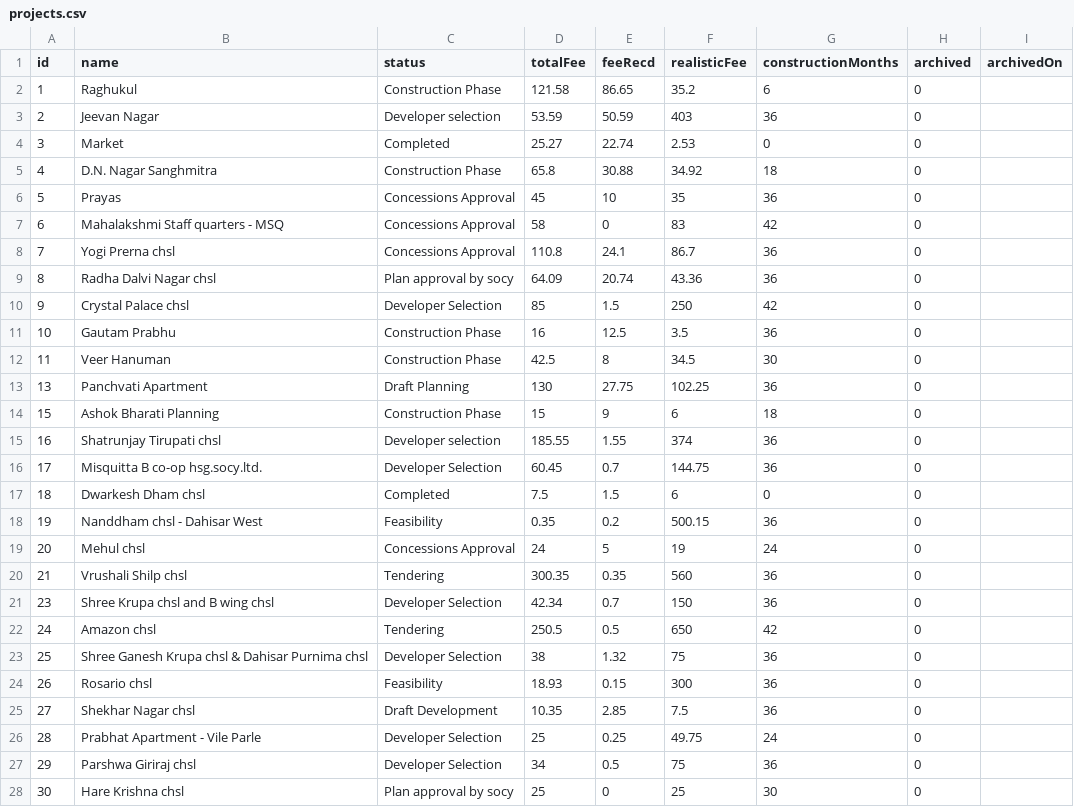
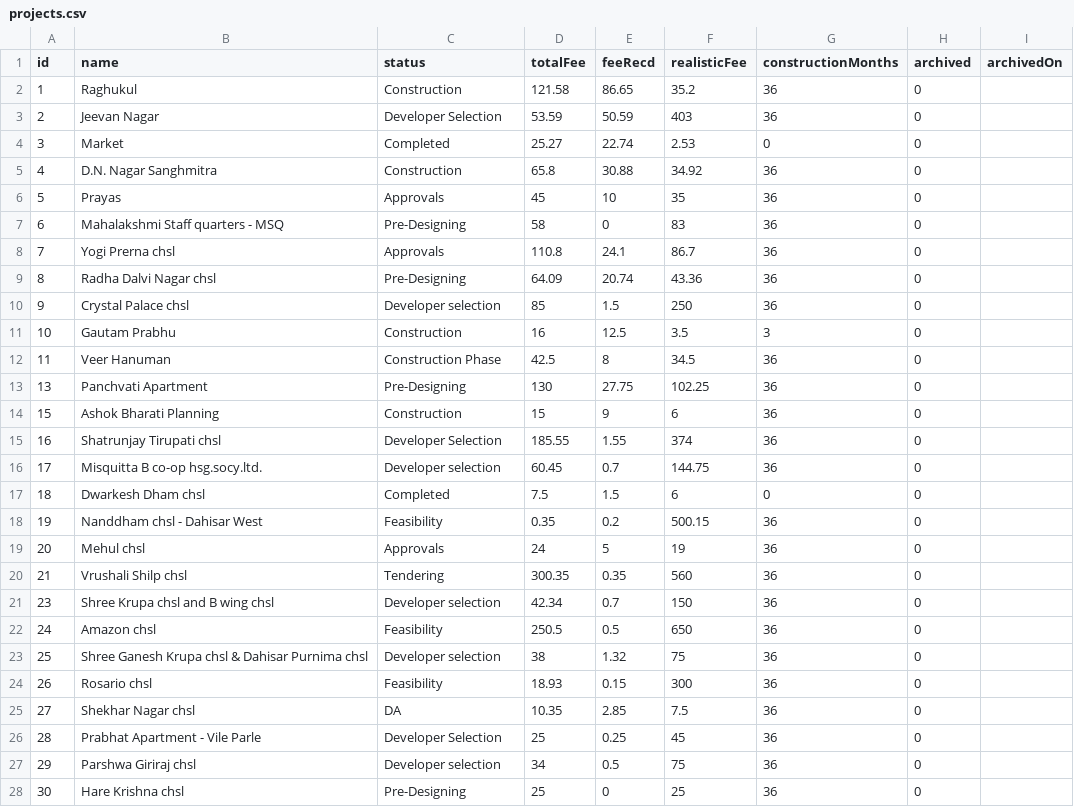
Before and after one commit to architectbharat-png/ABS-Project-Dashboard, a CSV file: projects.csv, drawn as a sheet; only a part is shown; the diff covers the shown part only.

Commit message:
Auto-sync from ABS Project Priority Dashboard

```diff
--- a/projects.csv
+++ b/projects.csv
@@ -1,28 +1,28 @@
 id,name,status,totalFee,feeRecd,realisticFee,constructionMonths,archived,archivedOn
-1,"Raghukul","Construction Phase",121.58,86.65,35.2,6,0,
-2,"Jeevan Nagar","Developer selection",53.59,50.59,403,36,0,
+1,"Raghukul","Construction",121.58,86.65,35.2,36,0,
+2,"Jeevan Nagar","Developer Selection",53.59,50.59,403,36,0,
 3,"Market","Completed",25.27,22.74,2.53,0,0,
-4,"D.N. Nagar Sanghmitra","Construction Phase",65.8,30.88,34.92,18,0,
-5,"Prayas","Concessions Approval",45,10,35,36,0,
-6,"Mahalakshmi Staff quarters - MSQ","Concessions Approval",58,0,83,42,0,
-7,"Yogi Prerna chsl","Concessions Approval",110.8,24.1,86.7,36,0,
-8,"Radha Dalvi Nagar chsl","Plan approval by socy",64.09,20.74,43.36,36,0,
-9,"Crystal Palace chsl","Developer Selection",85,1.5,250,42,0,
-10,"Gautam Prabhu","Construction Phase",16,12.5,3.5,36,0,
-11,"Veer Hanuman","Construction Phase",42.5,8,34.5,30,0,
-13,"Panchvati Apartment","Draft Planning",130,27.75,102.25,36,0,
-15,"Ashok Bharati Planning","Construction Phase",15,9,6,18,0,
-16,"Shatrunjay Tirupati chsl","Developer selection",185.55,1.55,374,36,0,
-17,"Misquitta B co-op hsg.socy.ltd.","Developer Selection",60.45,0.7,144.75,36,0,
+4,"D.N. Nagar Sanghmitra","Construction",65.8,30.88,34.92,36,0,
+5,"Prayas","Approvals",45,10,35,36,0,
+6,"Mahalakshmi Staff quarters - MSQ","Pre-Designing",58,0,83,36,0,
+7,"Yogi Prerna chsl","Approvals",110.8,24.1,86.7,36,0,
+8,"Radha Dalvi Nagar chsl","Pre-Designing",64.09,20.74,43.36,36,0,
+9,"Crystal Palace chsl","Developer selection",85,1.5,250,36,0,
+10,"Gautam Prabhu","Construction",16,12.5,3.5,3,0,
+11,"Veer Hanuman","Construction Phase",42.5,8,34.5,36,0,
+13,"Panchvati Apartment","Pre-Designing",130,27.75,102.25,36,0,
+15,"Ashok Bharati Planning","Construction",15,9,6,36,0,
+16,"Shatrunjay Tirupati chsl","Developer Selection",185.55,1.55,374,36,0,
+17,"Misquitta B co-op hsg.socy.ltd.","Developer selection",60.45,0.7,144.75,36,0,
 18,"Dwarkesh Dham chsl","Completed",7.5,1.5,6,0,0,
 19,"Nanddham chsl - Dahisar West","Feasibility",0.35,0.2,500.15,36,0,
-20,"Mehul chsl","Concessions Approval",24,5,19,24,0,
+20,"Mehul chsl","Approvals",24,5,19,36,0,
 21,"Vrushali Shilp chsl","Tendering",300.35,0.35,560,36,0,
-23,"Shree Krupa chsl and B wing chsl","Developer Selection",42.34,0.7,150,36,0,
-24,"Amazon chsl","Tendering",250.5,0.5,650,42,0,
-25,"Shree Ganesh Krupa chsl & Dahisar Purnima chsl","Developer Selection",38,1.32,75,36,0,
+23,"Shree Krupa chsl and B wing chsl","Developer selection",42.34,0.7,150,36,0,
+24,"Amazon chsl","Feasibility",250.5,0.5,650,36,0,
+25,"Shree Ganesh Krupa chsl & Dahisar Purnima chsl","Developer selection",38,1.32,75,36,0,
 26,"Rosario chsl","Feasibility",18.93,0.15,300,36,0,
-27,"Shekhar Nagar chsl","Draft Development",10.35,2.85,7.5,36,0,
-28,"Prabhat Apartment - Vile Parle","Developer Selection",25,0.25,49.75,24,0,
-29,"Parshwa Giriraj chsl","Developer Selection",34,0.5,75,36,0,
-30,"Hare Krishna chsl","Plan approval by socy",25,0,25,30,0,
+27,"Shekhar Nagar chsl","DA",10.35,2.85,7.5,36,0,
+28,"Prabhat Apartment - Vile Parle","Developer Selection",25,0.25,45,36,0,
+29,"Parshwa Giriraj chsl","Developer selection",34,0.5,75,36,0,
+30,"Hare Krishna chsl","Pre-Designing",25,0,25,36,0,
```
Also changed, not shown: 6 edited cells elsewhere in this file.
